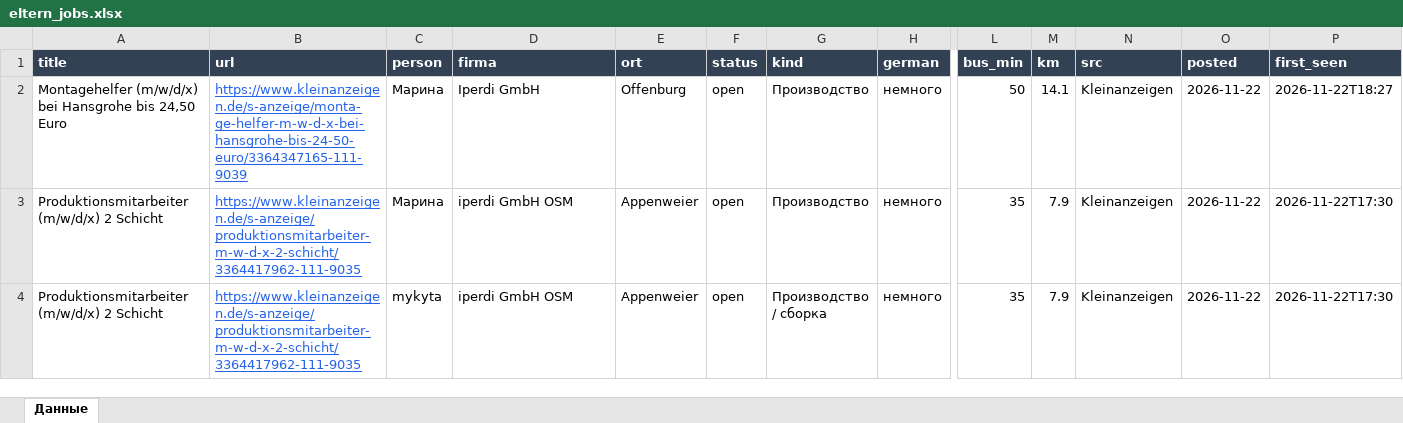
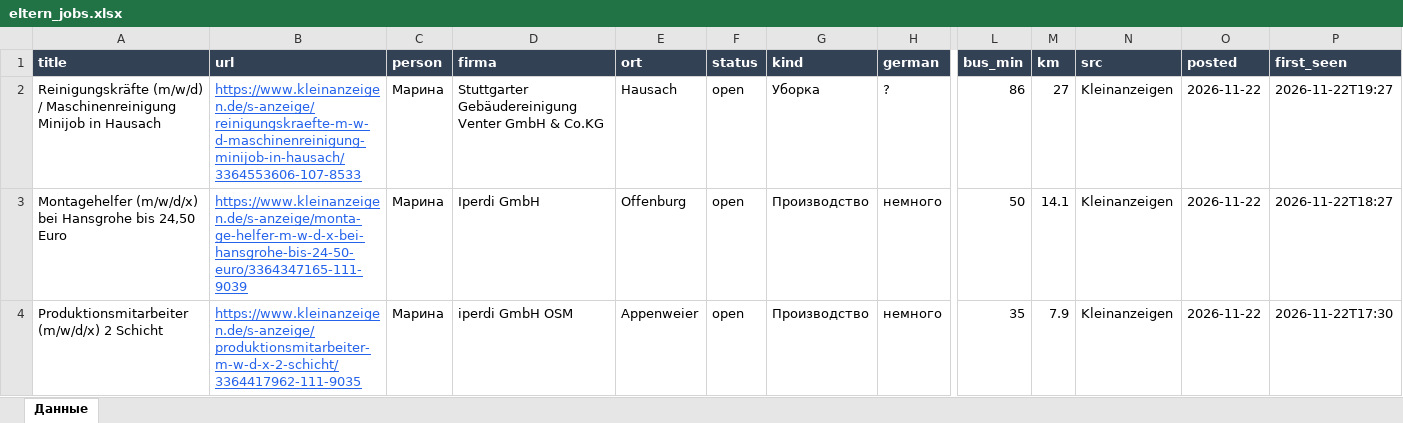
Before and after one commit to Nevrox228/wohnung-og, an Excel workbook: data/eltern_jobs.xlsx, sheet Данные, drawn as a sheet; only a part is shown, gaps mark what is left out; the shorter side is filled out with more unchanged rows; values as stored, in another font and other column widths than the file's, no borders; rows hold the shown columns only; the diff names each change by its address in the sheet, - before the commit and + after, or states it on an @@ line.

```diff
--- a/data/eltern_jobs.xlsx (sheet Данные)
+++ b/data/eltern_jobs.xlsx (sheet Данные)
+row 2: Reinigungskräfte (m/w/d) / Maschinenreinigung Minijob in Hausach | https://www.kleinanzeigen.de/s-anzeige/reinigungskraefte-m-w-d-maschinenreinigung-minijob-in-hausach/3364553606-107-8533 | Марина | Stuttgarter Gebäudereinigung Venter GmbH & Co.KG | Hausach | open | Уборка | ? | 86 | 27 | Kleinanzeigen | 2026-11-22 | 2026-11-22T19:27
```
Also changed, not shown: data/olya_jobs.xlsx, data/werk_jobs.xlsx, 10 other files.
